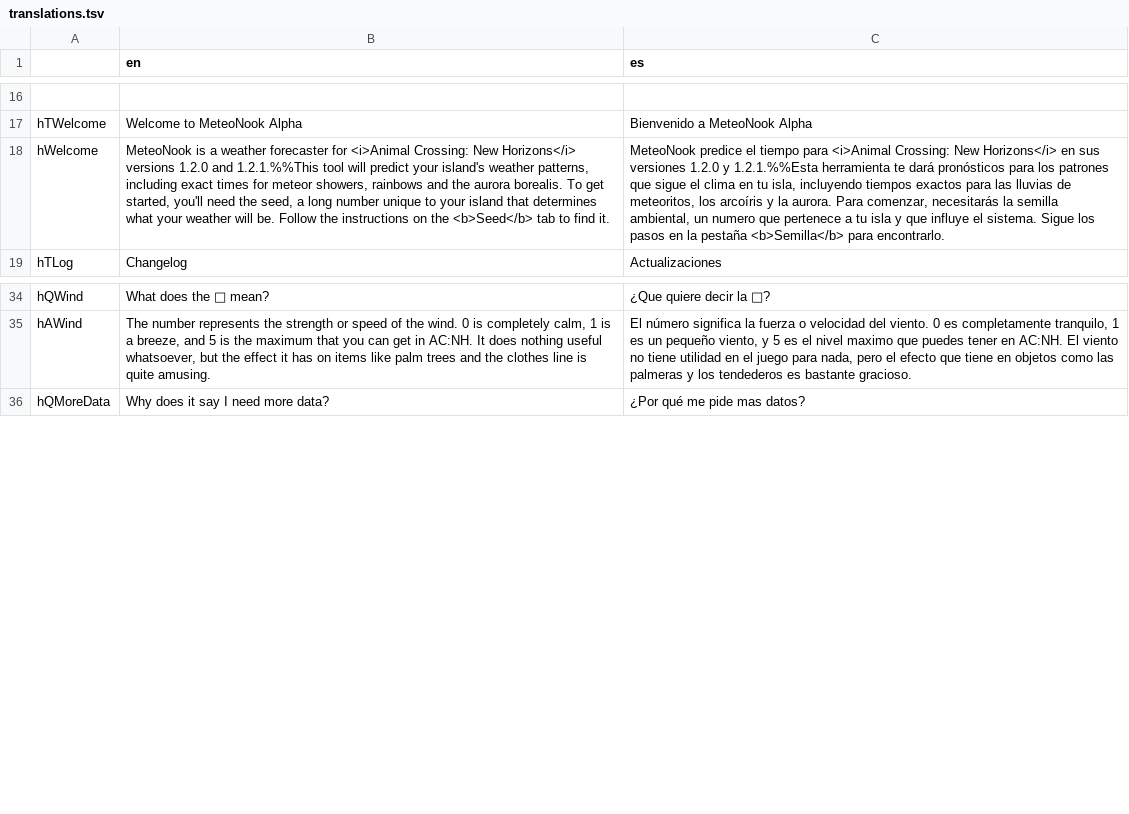
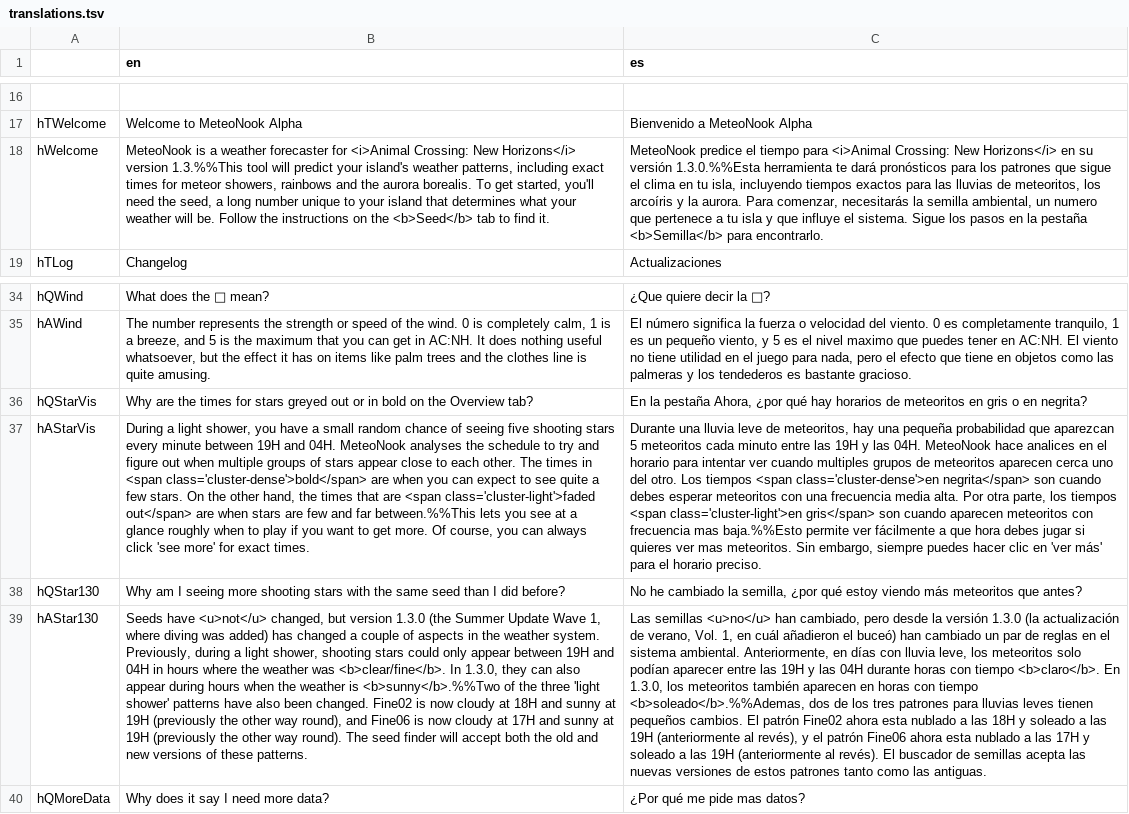
Before and after one commit to Treeki/MeteoNook, a TSV file: translations.tsv, drawn as a sheet; only a part is shown, gaps mark what is left out; the diff names each change by its address in the sheet, - before the commit and + after, or states it on an @@ line.

Commit message:
display light meteor showers on the overview cards

```diff
--- a/translations.tsv
+++ b/translations.tsv
-B18 (en): …New Horizons</i> versions 1.2.0 and 1.2.1.%%This tool will…
+B18 (en): …New Horizons</i> version 1.3.%%This tool will…
-C18 (es): …Horizons</i> en sus versiones 1.2.0 y 1.2.1.%%Esta herramienta te…
+C18 (es): …Horizons</i> en su versión 1.3.0.%%Esta herramienta te…
+row 36: hQStarVis | Why are the times for stars greyed out or in bold on the Overview tab? | En la pestaña Ahora, ¿por qué hay horarios de meteoritos en gris o en negrita?
+row 37: hAStarVis | During a light shower, you have a small random chance of seeing five shooting stars every minute between 19H and 04H. MeteoNook analyses the schedule to try and figure out when multiple groups of stars appear close to each other. The times in <span class='cluster-dense'>bold</span> are when you can expect to see quite a few stars. On the other hand, the times that are <span class='cluster-light'>faded out</span> are when stars are few and far between.%%This lets you see at a glance roughly when to play if you want to get more. Of course, you can always click 'see more' for exact times. | Durante una lluvia leve de meteoritos, hay una pequeña probabilidad que aparezcan 5 meteoritos cada minuto entre las 19H y las 04H. MeteoNook hace analices en el horario para intentar ver cuando multiples grupos de meteoritos aparecen cerca uno del otro. Los tiempos <span class='cluster-dense'>en negrita</span> son cuando debes esperar meteoritos con una frecuencia media alta. Por otra parte, los tiempos <span class='cluster-light'>en gris</span> son cuando aparecen meteoritos con frecuencia mas baja.%%Esto permite ver fácilmente a que hora debes jugar si quieres ver mas meteoritos. Sin embargo, siempre puedes hacer clic en 'ver más' para el horario preciso.
+row 38: hQStar130 | Why am I seeing more shooting stars with the same seed than I did before? | No he cambiado la semilla, ¿por qué estoy viendo más meteoritos que antes?
+row 39: hAStar130 | Seeds have <u>not</u> changed, but version 1.3.0 (the Summer Update Wave 1, where diving was added) has changed a couple of aspects in the weather system. Previously, during a light shower, shooting stars could only appear between 19H and 04H in hours where the weather was <b>clear/fine</b>. In 1.3.0, they can also appear during hours when the weather is <b>sunny</b>.%%Two of the three 'light shower' patterns have also been changed. Fine02 is now cloudy at 18H and sunny at 19H (previously the other way round), and Fine06 is now cloudy at 17H and sunny at 19H (previously the other way round). The seed finder will accept both the old and new versions of these patterns. | Las semillas <u>no</u> han cambiado, pero desde la versión 1.3.0 (la actualización de verano, Vol. 1, en cuál añadieron el buceó) han cambiado un par de reglas en el sistema ambiental. Anteriormente, en días con lluvia leve, los meteoritos solo podían aparecer entre las 19H y las 04H durante horas con tiempo <b>claro</b>. En 1.3.0, los meteoritos también aparecen en horas con tiempo <b>soleado</b>.%%Ademas, dos de los tres patrones para lluvias leves tienen pequeños cambios. El patrón Fine02 ahora esta nublado a las 18H y soleado a las 19H (anteriormente al revés), y el patrón Fine06 ahora esta nublado a las 17H y soleado a las 19H (anteriormente al revés). El buscador de semillas acepta las nuevas versiones de estos patrones tanto como las antiguas.
```
Also changed, not shown: 4 other files.
